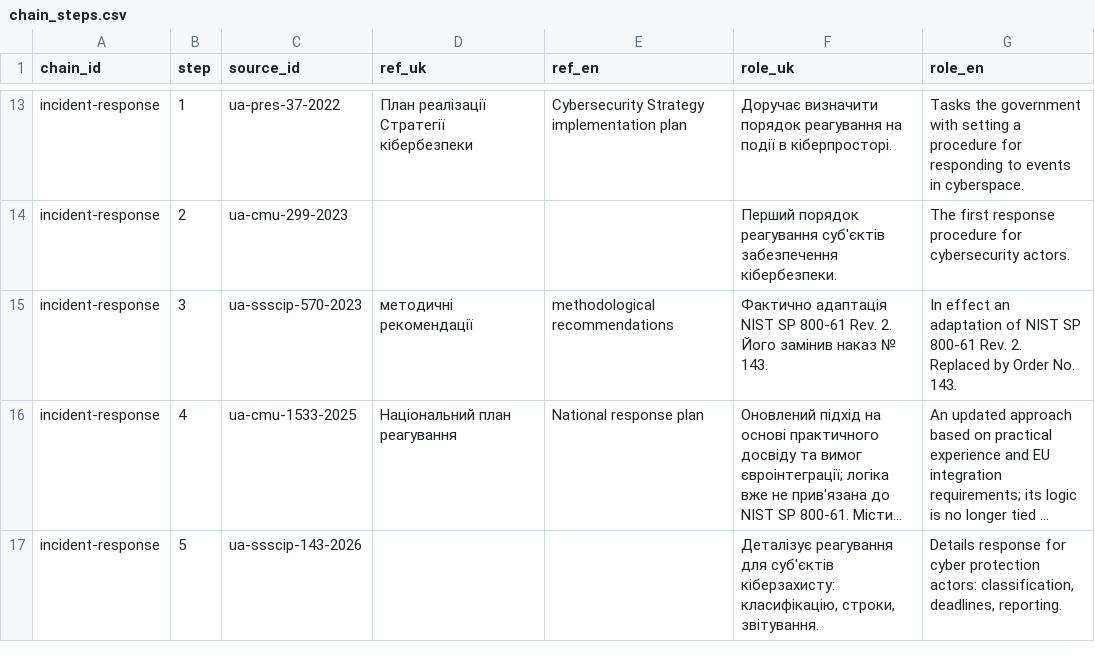
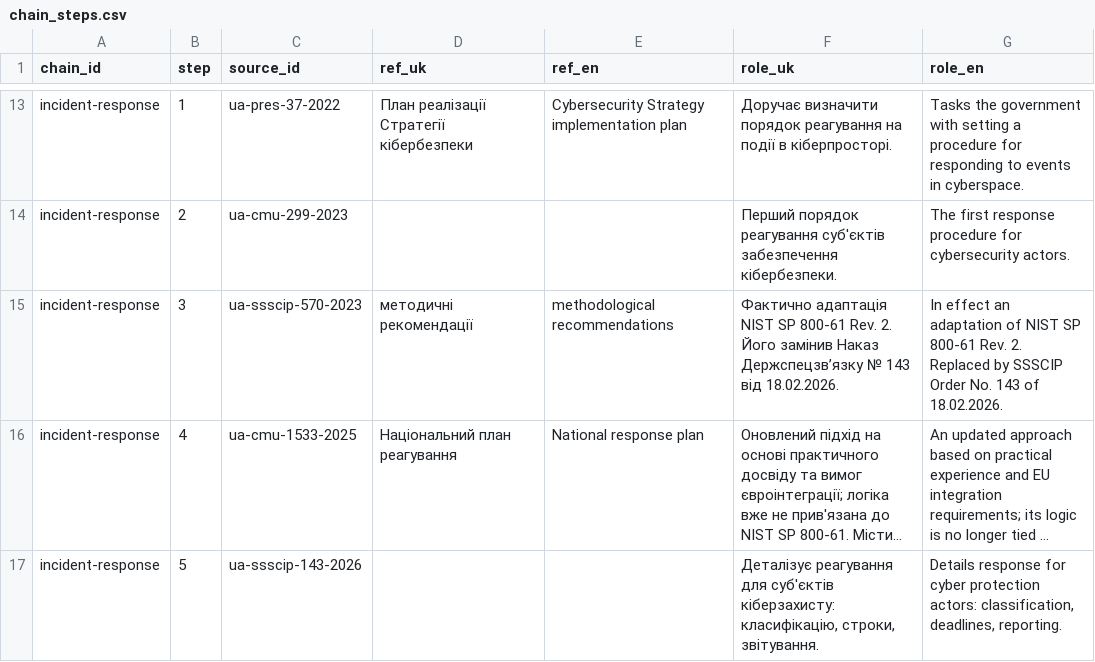
Before and after one commit to Ivan-Gokin/grc-foundation-ua, a CSV file: data/chain_steps.csv, drawn as a sheet; only a part is shown, gaps mark what is left out; long unchanged cells end in …; the diff names each change by its address in the sheet, - before the commit and + after, or states it on an @@ line.

```diff
--- a/data/chain_steps.csv
+++ b/data/chain_steps.csv
-F15 (role_uk): …Його замінив наказ № 143.
+F15 (role_uk): …Його замінив Наказ Держспецзв’язку № 143 від 18.02.2026.
-G15 (role_en): …Replaced by Order No. 143.
+G15 (role_en): …Replaced by SSSCIP Order No. 143 of 18.02.2026.
```
Also changed, not shown: data/chains.csv, data/frameworks.csv, 19 other files.
